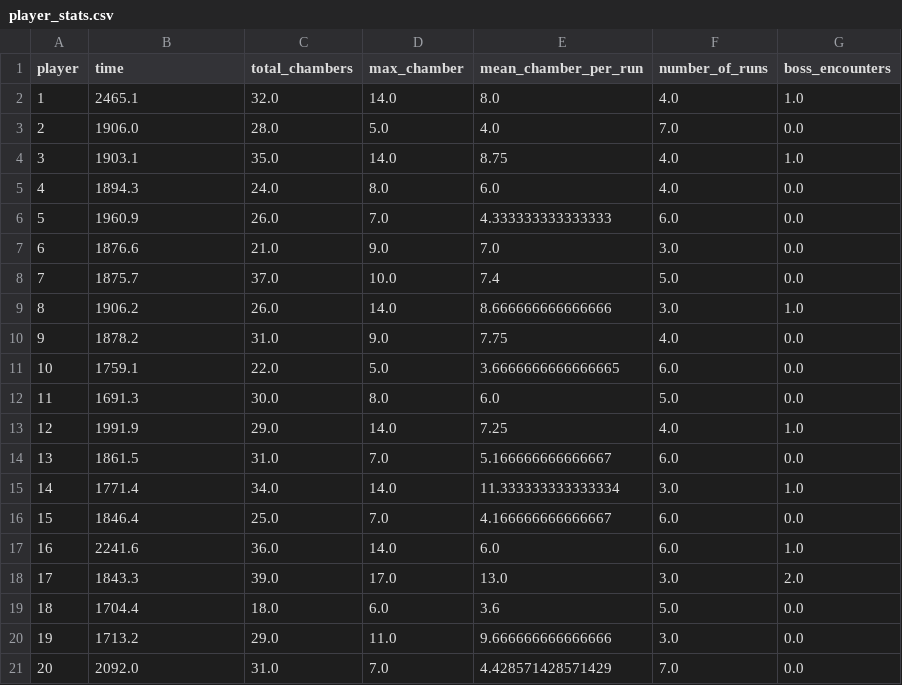
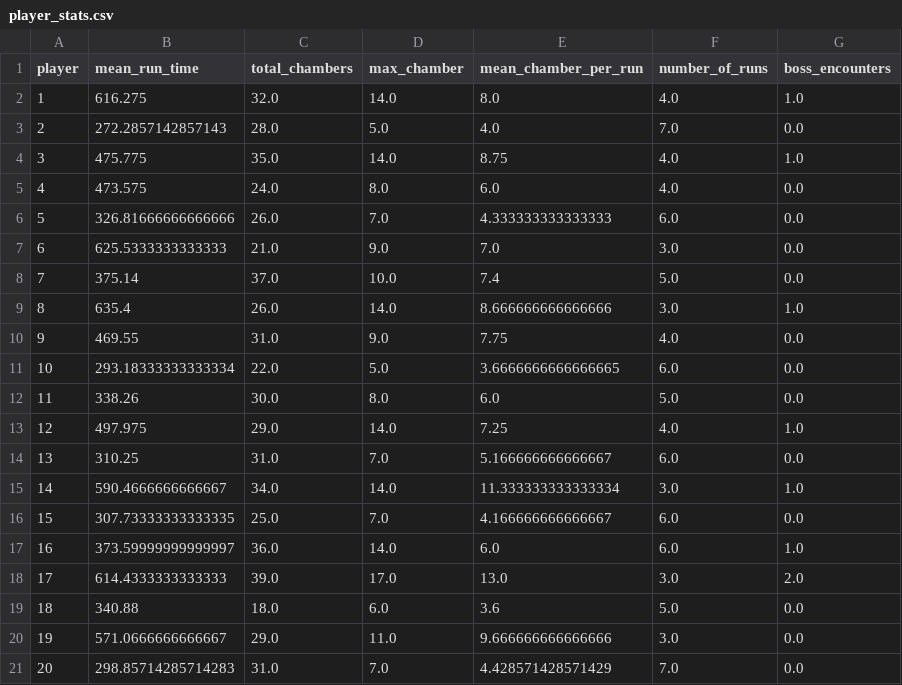
Before and after one commit to itubrainlab/hades_player_experience, a CSV file: Processed/player_stats.csv, drawn as a sheet.

```diff
--- a/Processed/player_stats.csv
+++ b/Processed/player_stats.csv
@@ -1,21 +1,21 @@
-player,time,total_chambers,max_chamber,mean_chamber_per_run,number_of_runs,boss_encounters
-1,2465.1,32.0,14.0,8.0,4.0,1.0
-2,1906.0,28.0,5.0,4.0,7.0,0.0
-3,1903.1,35.0,14.0,8.75,4.0,1.0
-4,1894.3,24.0,8.0,6.0,4.0,0.0
-5,1960.9,26.0,7.0,4.333333333333333,6.0,0.0
-6,1876.6,21.0,9.0,7.0,3.0,0.0
-7,1875.7,37.0,10.0,7.4,5.0,0.0
-8,1906.2,26.0,14.0,8.666666666666666,3.0,1.0
-9,1878.2,31.0,9.0,7.75,4.0,0.0
-10,1759.1,22.0,5.0,3.6666666666666665,6.0,0.0
-11,1691.3,30.0,8.0,6.0,5.0,0.0
-12,1991.9,29.0,14.0,7.25,4.0,1.0
-13,1861.5,31.0,7.0,5.166666666666667,6.0,0.0
-14,1771.4,34.0,14.0,11.333333333333334,3.0,1.0
-15,1846.4,25.0,7.0,4.166666666666667,6.0,0.0
-16,2241.6,36.0,14.0,6.0,6.0,1.0
-17,1843.3,39.0,17.0,13.0,3.0,2.0
-18,1704.4,18.0,6.0,3.6,5.0,0.0
-19,1713.2,29.0,11.0,9.666666666666666,3.0,0.0
-20,2092.0,31.0,7.0,4.428571428571429,7.0,0.0
+player,mean_run_time,total_chambers,max_chamber,mean_chamber_per_run,number_of_runs,boss_encounters
+1,616.275,32.0,14.0,8.0,4.0,1.0
+2,272.2857142857143,28.0,5.0,4.0,7.0,0.0
+3,475.775,35.0,14.0,8.75,4.0,1.0
+4,473.575,24.0,8.0,6.0,4.0,0.0
+5,326.81666666666666,26.0,7.0,4.333333333333333,6.0,0.0
+6,625.5333333333333,21.0,9.0,7.0,3.0,0.0
+7,375.14,37.0,10.0,7.4,5.0,0.0
+8,635.4,26.0,14.0,8.666666666666666,3.0,1.0
+9,469.55,31.0,9.0,7.75,4.0,0.0
+10,293.18333333333334,22.0,5.0,3.6666666666666665,6.0,0.0
+11,338.26,30.0,8.0,6.0,5.0,0.0
+12,497.975,29.0,14.0,7.25,4.0,1.0
+13,310.25,31.0,7.0,5.166666666666667,6.0,0.0
+14,590.4666666666667,34.0,14.0,11.333333333333334,3.0,1.0
+15,307.73333333333335,25.0,7.0,4.166666666666667,6.0,0.0
+16,373.59999999999997,36.0,14.0,6.0,6.0,1.0
+17,614.4333333333333,39.0,17.0,13.0,3.0,2.0
+18,340.88,18.0,6.0,3.6,5.0,0.0
+19,571.0666666666667,29.0,11.0,9.666666666666666,3.0,0.0
+20,298.85714285714283,31.0,7.0,4.428571428571429,7.0,0.0
```
Also changed, not shown: 2 other files.
